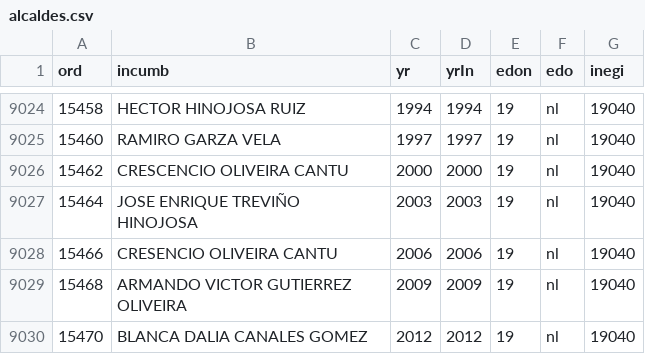
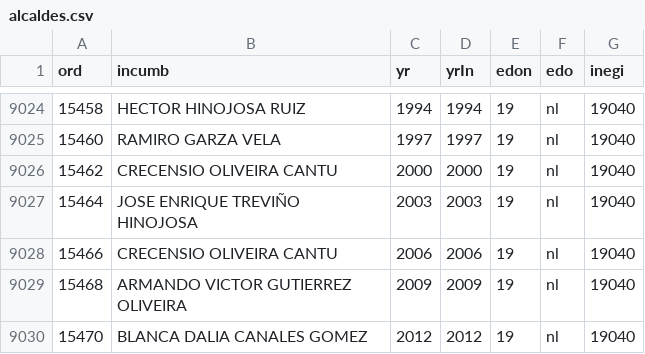
Before and after one commit to emagar/municipiosInafed, a CSV file: alcaldes/alcaldes.csv, drawn as a sheet; only a part is shown, gaps mark what is left out; the diff covers the shown part only.

```diff
--- a/alcaldes/alcaldes.csv
+++ b/alcaldes/alcaldes.csv
@@ -9025,5 +9025,5 @@ ord,incumb,yr,yrIn,edon,edo,inegi
 15460,RAMIRO GARZA VELA,1997,1997,19,nl ,19040
-15462,CRESCENCIO OLIVEIRA CANTU,2000,2000,19,nl ,19040
+15462,CRECENSIO OLIVEIRA CANTU,2000,2000,19,nl ,19040
 15464,JOSE ENRIQUE TREVIÑO HINOJOSA,2003,2003,19,nl ,19040
-15466,CRESENCIO OLIVEIRA CANTU,2006,2006,19,nl ,19040
+15466,CRECENSIO OLIVEIRA CANTU,2006,2006,19,nl ,19040
 15468,ARMANDO VICTOR GUTIERREZ OLIVEIRA,2009,2009,19,nl ,19040
```
Also changed, not shown: 93 edited cells elsewhere in this file, 2 other files.
